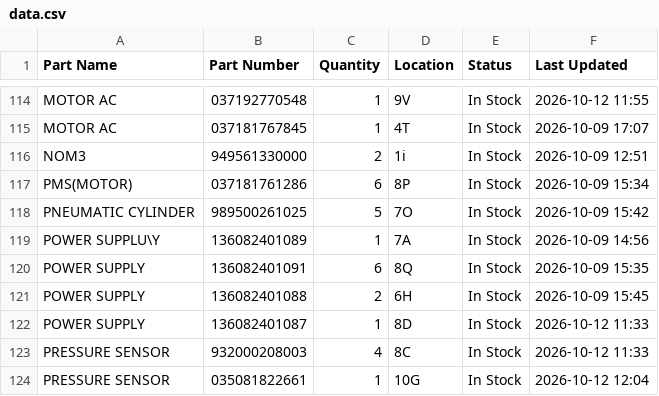
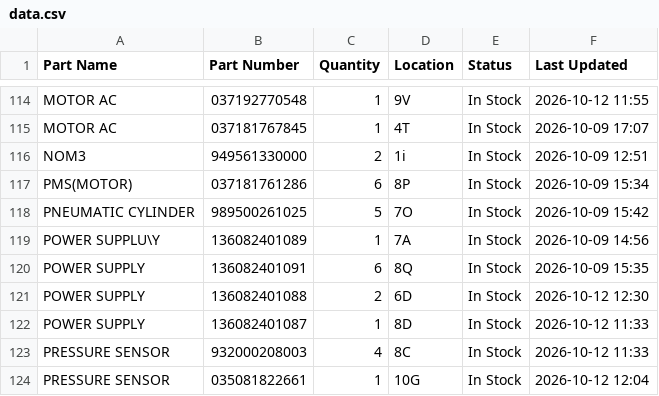
Before and after one commit to salmanaziz859-star/tms-stock, a CSV file: data.csv, drawn as a sheet; only a part is shown, gaps mark what is left out.

```diff
--- a/data.csv
+++ b/data.csv
@@ -120,3 +120,3 @@ POWER SUPPLU\Y,136082401089,1,7A,In Stock,2026-10-09 14:56
 POWER SUPPLY,136082401091,6,8Q,In Stock,2026-10-09 15:35
-POWER SUPPLY,136082401088,2,6H,In Stock,2026-10-09 15:45
+POWER SUPPLY,136082401088,2,6D,In Stock,2026-10-12 12:30
 POWER SUPPLY,136082401087,1,8D,In Stock,2026-10-12 11:33
```
Also changed, not shown: 1 other file.
